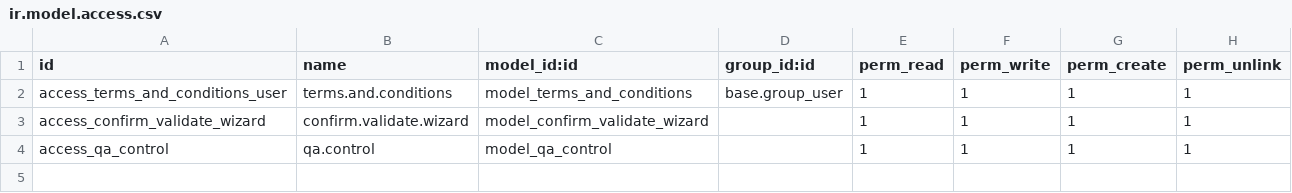
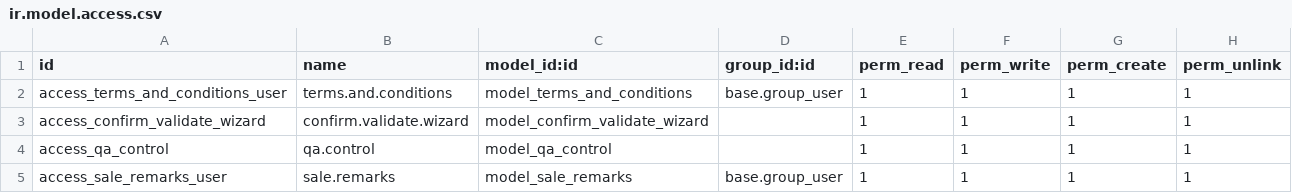
Before and after one commit to diptisahu999/Neotech_ERP, a CSV file: sale_terms_custom/security/ir.model.access.csv, drawn as a sheet; the diff names each change by its address in the sheet, - before the commit and + after, or states it on an @@ line.

Commit message:
Add new Remarks fields in Quotation

```diff
--- a/sale_terms_custom/security/ir.model.access.csv
+++ b/sale_terms_custom/security/ir.model.access.csv
+row 5: access_sale_remarks_user | sale.remarks | model_sale_remarks | base.group_user | 1 | 1 | 1 | 1
```
Also changed, not shown: 4 other files.
